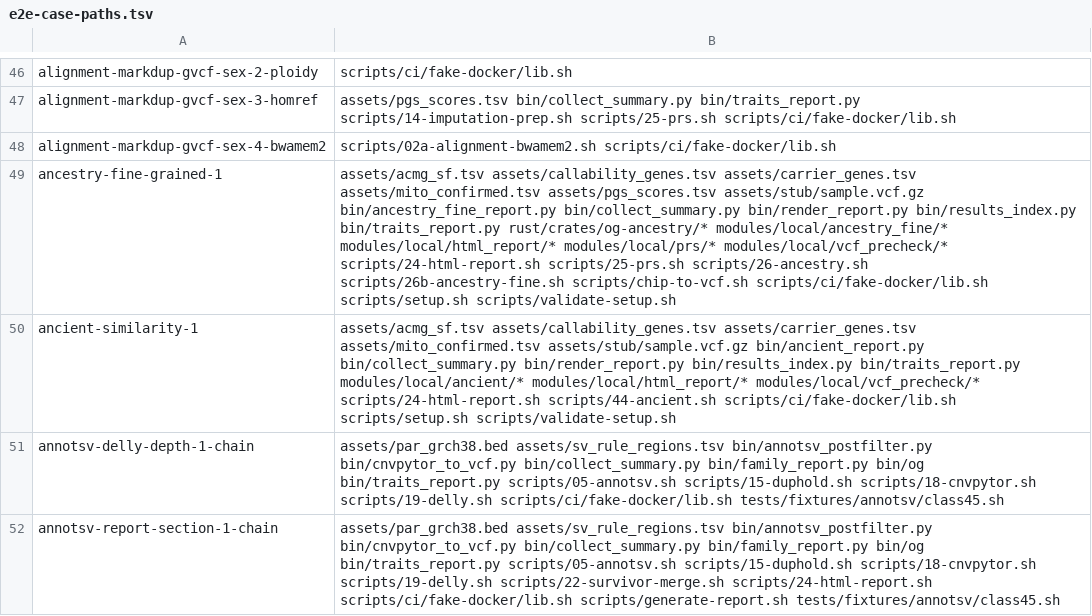
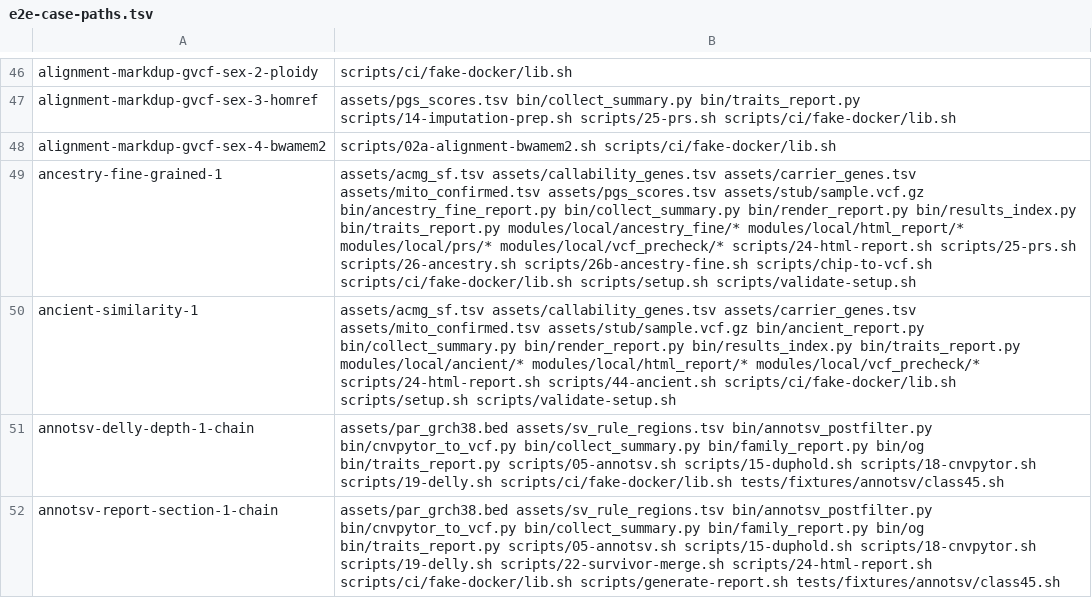
Before and after one commit to GeiserX/OwnGenome, a TSV file: scripts/ci/e2e-case-paths.tsv, drawn as a sheet; only a part is shown, gaps mark what is left out; the diff names each change by its address in the sheet, - before the commit and + after, or states it on an @@ line.

Commit message:
ci(e2e): keep rust/ out of the ancestry case's paths, as e2e scope requires
Bead: pgp-bs9u.31

```diff
--- a/scripts/ci/e2e-case-paths.tsv
+++ b/scripts/ci/e2e-case-paths.tsv
-B49: …bin/results_index.py bin/traits_report.py rust/crates/og-ancestry/* modules/local/ancestry_fine/* modules/local/html_report/*…
+B49: …bin/results_index.py bin/traits_report.py modules/local/ancestry_fine/* modules/local/html_report/*…
```
